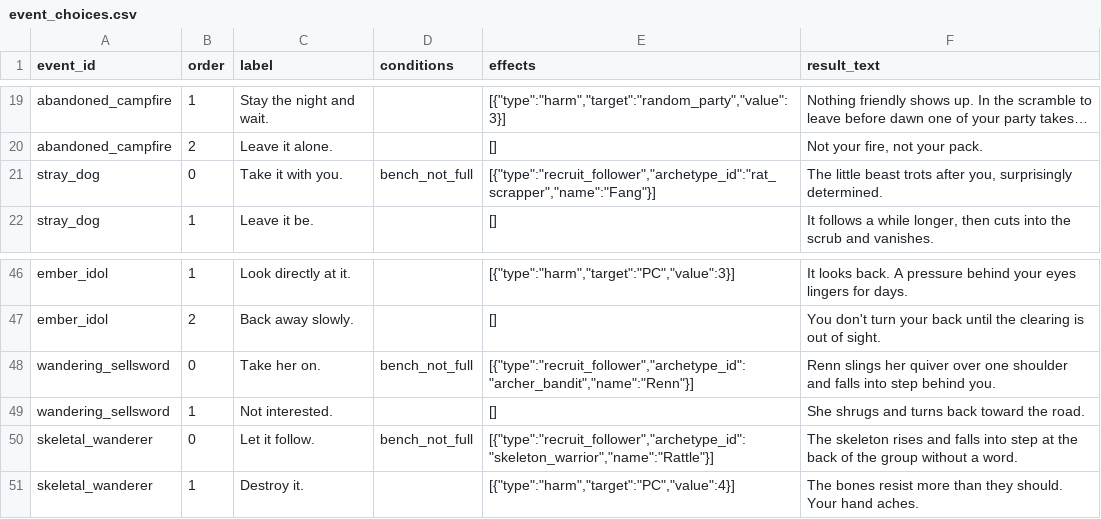
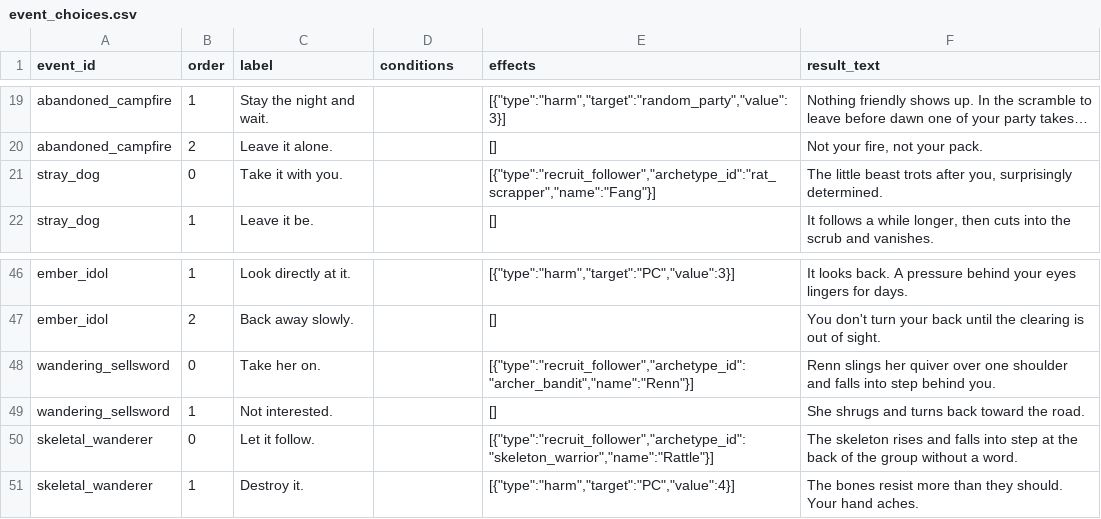
Before and after one commit to caleb-the-dev/RogueFinder, a CSV file: rogue-finder/data/event_choices.csv, drawn as a sheet; only a part is shown, gaps mark what is left out; long unchanged cells end in …; the diff names each change by its address in the sheet, - before the commit and + after, or states it on an @@ line.

```diff
--- a/rogue-finder/data/event_choices.csv
+++ b/rogue-finder/data/event_choices.csv
-D21 (conditions): bench_not_full
+D21 (conditions): (empty)
-D48 (conditions): bench_not_full
+D48 (conditions): (empty)
-D50 (conditions): bench_not_full
+D50 (conditions): (empty)
```
Also changed, not shown: 2 other files.
